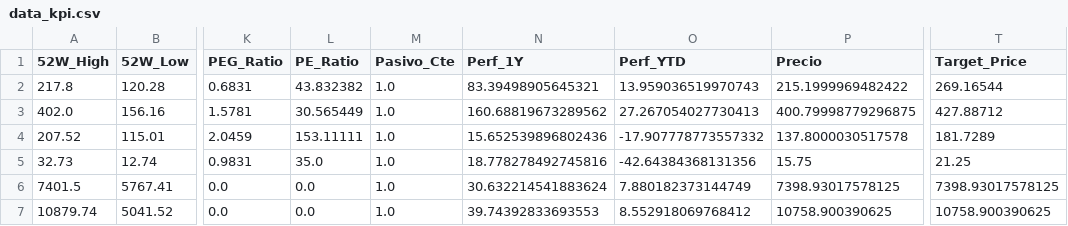
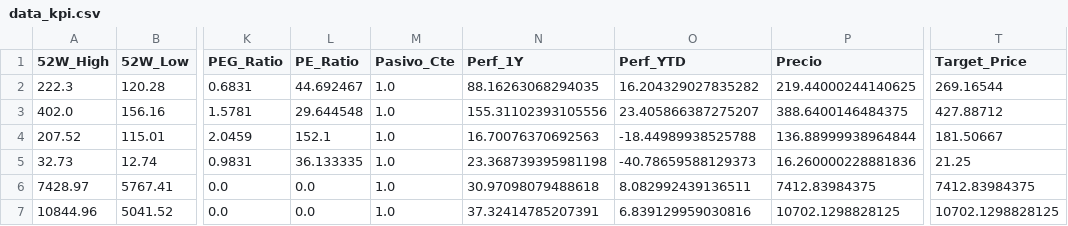
Before and after one commit to nicolasbobadillat/Indicadores, a CSV file: data_kpi.csv, drawn as a sheet; only a part is shown, gaps mark what is left out; the diff covers the shown part only; the diff names each change by its address in the sheet, - before the commit and + after, or states it on an @@ line.

```diff
--- a/data_kpi.csv
+++ b/data_kpi.csv
-A2 (52W_High): 217.8
+A2 (52W_High): 222.3
-L2 (PE_Ratio): 43.832382
+L2 (PE_Ratio): 44.692467
-N2 (Perf_1Y): 83.39498905645321
+N2 (Perf_1Y): 88.16263068294035
-O2 (Perf_YTD): 13.959036519970743
+O2 (Perf_YTD): 16.204329027835282
-P2 (Precio): 215.1999969482422
+P2 (Precio): 219.44000244140625
-L3 (PE_Ratio): 30.565449
+L3 (PE_Ratio): 29.644548
-N3 (Perf_1Y): 160.68819673289562
+N3 (Perf_1Y): 155.31102393105556
-O3 (Perf_YTD): 27.267054027730413
+O3 (Perf_YTD): 23.405866387275207
-P3 (Precio): 400.79998779296875
+P3 (Precio): 388.6400146484375
-L4 (PE_Ratio): 153.11111
+L4 (PE_Ratio): 152.1
-N4 (Perf_1Y): 15.652539896802436
+N4 (Perf_1Y): 16.70076370692563
-O4 (Perf_YTD): -17.907778773557332
+O4 (Perf_YTD): -18.44989938525788
-P4 (Precio): 137.8000030517578
+P4 (Precio): 136.88999938964844
-T4 (Target_Price): 181.7289
+T4 (Target_Price): 181.50667
-L5 (PE_Ratio): 35.0
+L5 (PE_Ratio): 36.133335
-N5 (Perf_1Y): 18.778278492745816
+N5 (Perf_1Y): 23.368739395981198
-O5 (Perf_YTD): -42.64384368131356
+O5 (Perf_YTD): -40.78659588129373
-P5 (Precio): 15.75
+P5 (Precio): 16.260000228881836
-A6 (52W_High): 7401.5
+A6 (52W_High): 7428.97
-N6 (Perf_1Y): 30.632214541883624
+N6 (Perf_1Y): 30.97098079488618
-O6 (Perf_YTD): 7.880182373144749
+O6 (Perf_YTD): 8.082992439136511
-P6 (Precio): 7398.93017578125
+P6 (Precio): 7412.83984375
-T6 (Target_Price): 7398.93017578125
+T6 (Target_Price): 7412.83984375
-A7 (52W_High): 10879.74
+A7 (52W_High): 10844.96
-N7 (Perf_1Y): 39.74392833693553
+N7 (Perf_1Y): 37.32414785207391
-O7 (Perf_YTD): 8.552918069768412
+O7 (Perf_YTD): 6.839129959030816
-P7 (Precio): 10758.900390625
+P7 (Precio): 10702.1298828125
-T7 (Target_Price): 10758.900390625
+T7 (Target_Price): 10702.1298828125
```
Also changed, not shown: 110 edited cells elsewhere in this file, data_macro.csv, 1 other file.
